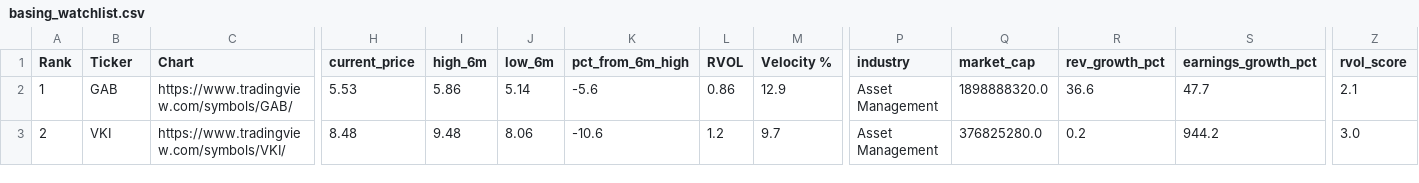
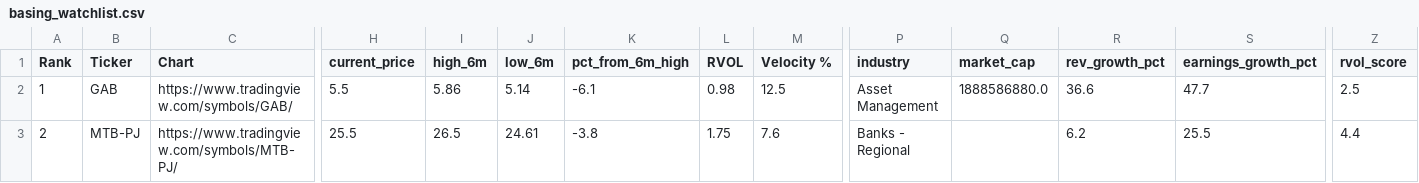
Before and after one commit to akshatsirohiya-arch/momentum-scanner, a CSV file: data/basing_watchlist.csv, drawn as a sheet; only a part is shown, gaps mark what is left out; the diff covers the shown part only; the diff names each change by its address in the sheet, - before the commit and + after, or states it on an @@ line.

```diff
--- a/data/basing_watchlist.csv
+++ b/data/basing_watchlist.csv
-H2 (current_price): 5.53
+H2 (current_price): 5.5
-K2 (pct_from_6m_high): -5.6
+K2 (pct_from_6m_high): -6.1
-L2 (RVOL): 0.86
+L2 (RVOL): 0.98
-M2 (Velocity %): 12.9
+M2 (Velocity %): 12.5
-Q2 (market_cap): 1898888320.0
+Q2 (market_cap): 1888586880.0
-Z2 (rvol_score): 2.1
+Z2 (rvol_score): 2.5
-B3 (Ticker): VKI
+B3 (Ticker): MTB-PJ
-C3 (Chart): https://www.tradingview.com/symbols/VKI/
+C3 (Chart): https://www.tradingview.com/symbols/MTB-PJ/
-H3 (current_price): 8.48
+H3 (current_price): 25.5
-I3 (high_6m): 9.48
+I3 (high_6m): 26.5
-J3 (low_6m): 8.06
+J3 (low_6m): 24.61
-K3 (pct_from_6m_high): -10.6
+K3 (pct_from_6m_high): -3.8
-L3 (RVOL): 1.2
+L3 (RVOL): 1.75
-M3 (Velocity %): 9.7
+M3 (Velocity %): 7.6
-P3 (industry): Asset Management
+P3 (industry): Banks - Regional
-Q3 (market_cap): 376825280.0
+Q3 (market_cap): (empty)
-R3 (rev_growth_pct): 0.2
+R3 (rev_growth_pct): 6.2
-S3 (earnings_growth_pct): 944.2
+S3 (earnings_growth_pct): 25.5
-Z3 (rvol_score): 3.0
+Z3 (rvol_score): 4.4
```
Also changed, not shown: 1 added row and 29 edited cells elsewhere in this file, data/enriched_watchlist.csv, data/speculative_watchlist.csv, 1 other file.
